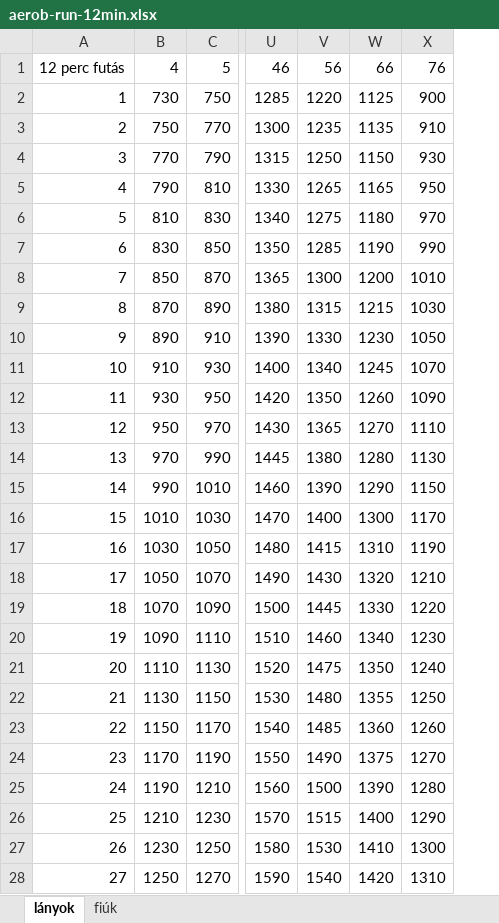
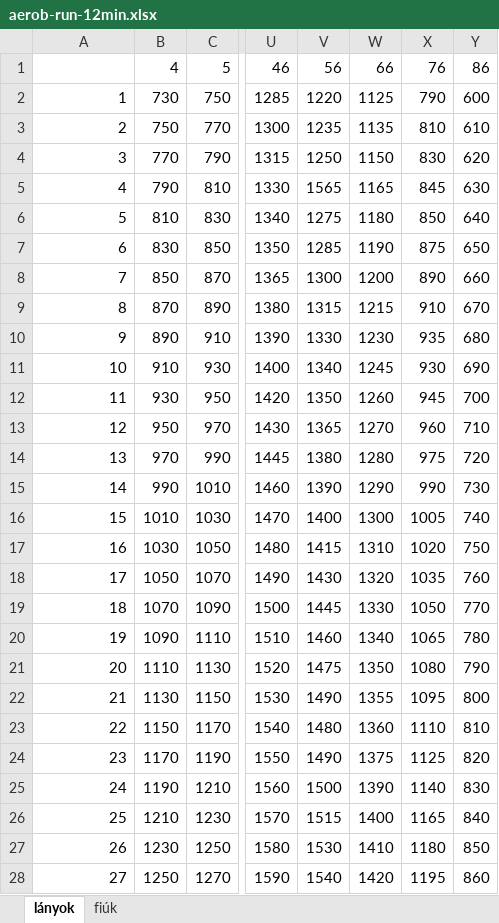
Before and after one commit to hungarofit/evaluator, an Excel workbook: xlsx/aerob-run-12min.xlsx, sheet lányok, drawn as a sheet; only a part is shown, gaps mark what is left out; values as stored, in another font and other column widths than the file's, no borders; conditional formats not drawn; the diff covers the shown part only; the diff names each change by its address in the sheet, - before the commit and + after, or states it on an @@ line.

```diff
--- a/xlsx/aerob-run-12min.xlsx (sheet lányok)
+++ b/xlsx/aerob-run-12min.xlsx (sheet lányok)
+column Y, rows 1-28: 86 | 600 | 610 | 620 | 630 | 640 | 650 | 660 | 670 | 680 | 690 | 700 | 710 | 720 | 730 | 740 | 750 | 760 | 770 | 780 | 790 | 800 | 810 | 820 | 830 | 840 | 850 | 860
-A1: 12 perc futás
+A1: (empty)
-X2: 900
+X2: 790
-X3: 910
+X3: 810
-X4: 930
+X4: 830
-V5: 1265
+V5: 1565
-X5: 950
+X5: 845
-X6: 970
+X6: 850
-X7: 990
+X7: 875
-X8: 1010
+X8: 890
-X9: 1030
+X9: 910
-X10: 1050
+X10: 935
-X11: 1070
+X11: 930
-X12: 1090
+X12: 945
-X13: 1110
+X13: 960
-X14: 1130
+X14: 975
-X15: 1150
+X15: 990
-X16: 1170
+X16: 1005
-X17: 1190
+X17: 1020
-X18: 1210
+X18: 1035
-X19: 1220
+X19: 1050
-X20: 1230
+X20: 1065
-X21: 1240
+X21: 1080
-V22: 1480
+V22: 1490
-X22: 1250
+X22: 1095
-V23: 1485
+V23: 1480
-X23: 1260
+X23: 1110
-X24: 1270
+X24: 1125
-X25: 1280
+X25: 1140
-X26: 1290
+X26: 1165
-X27: 1300
+X27: 1180
-X28: 1310
+X28: 1195
```
Also changed, not shown: 241 edited cells elsewhere in this sheet, sheet fiúk, xlsx/aerob-run-1mile.xlsx, xlsx/aerob-run-1mile5.xlsx, 18 other files.
